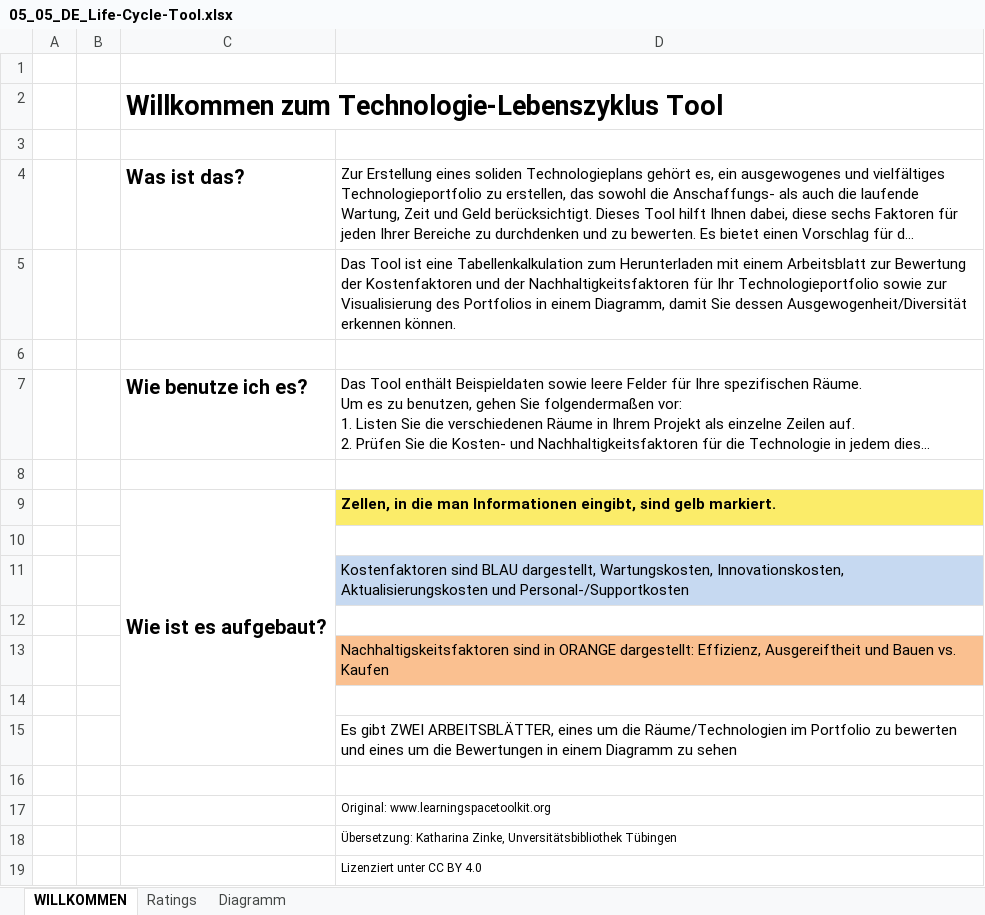
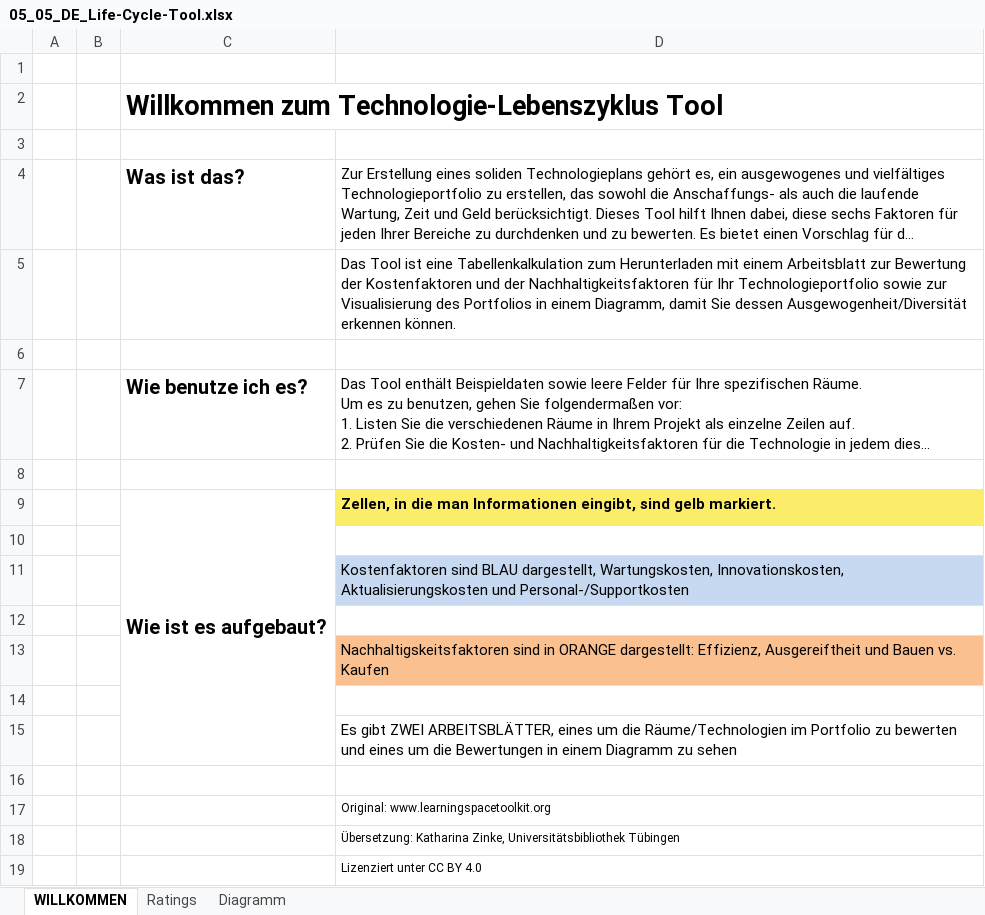
Before and after one commit to Lernraum-Toolkit/Lernraum-Toolkit.github.io, an Excel workbook: docs/00_Tools/05_05_DE_Life-Cycle-Tool.xlsx, sheet WILLKOMMEN, drawn as a sheet; long unchanged cells end in …; values as stored, in another font and other column widths than the file's, no borders; the diff names each change by its address in the sheet, - before the commit and + after, or states it on an @@ line.

Commit message:
add and link open document tools and correct typo in tools

```diff
--- a/docs/00_Tools/05_05_DE_Life-Cycle-Tool.xlsx (sheet WILLKOMMEN)
+++ b/docs/00_Tools/05_05_DE_Life-Cycle-Tool.xlsx (sheet WILLKOMMEN)
-D18: …Katharina Zinke, Unversitätsbibliothek Tübingen
+D18: …Katharina Zinke, Universitätsbibliothek Tübingen
```
Also changed, not shown: charts or pictures, docs/00_Tools/09_02_DE_Integrated_Budgeting_Tool.xlsx, 16 other files.
